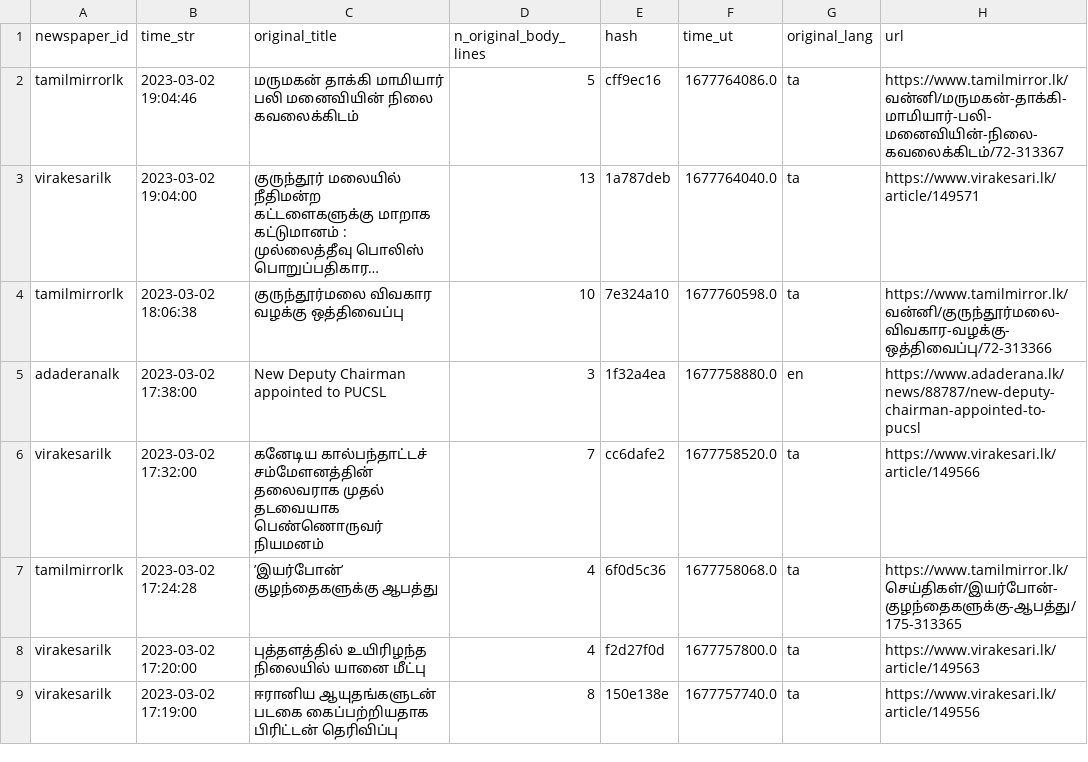
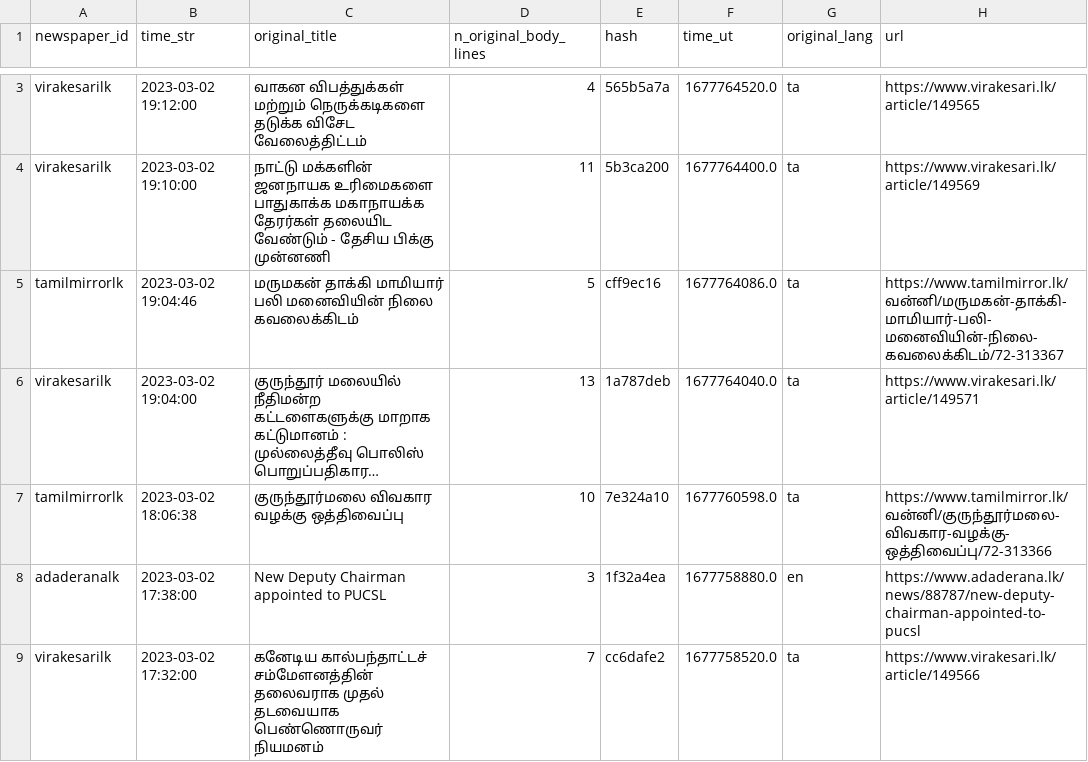
Before and after one commit to nuuuwan/news_lk3_data, a TSV file: reports/summary.tsv, drawn as a sheet; only a part is shown, gaps mark what is left out; the shorter side is filled out with more unchanged rows; long unchanged cells end in …; the diff covers the shown part only.

Commit message:
Uploaded reports

```diff
--- a/reports/summary.tsv
+++ b/reports/summary.tsv
@@ -2 +3,3 @@ newspaper_id	time_str	original_title	n_original_body_lines	hash	time_ut	original
+virakesarilk	2023-03-02 19:12:00	வாகன விபத்துக்கள் மற்றும் நெருக்கடிகளை தடுக்க விசேட வேலைத்திட்டம்	4	565b5a7a	1677764520.0	ta	https://www.virakesari.lk/article/149565
+virakesarilk	2023-03-02 19:10:00	நாட்டு மக்களின் ஜனநாயக உரிமைகளை பாதுகாக்க மகாநாயக்க தேரர்கள் தலையிட வேண்டும் - தேசிய பிக்கு முன்னணி	11	5b3ca200	1677764400.0	ta	https://www.virakesari.lk/article/149569
 tamilmirrorlk	2023-03-02 19:04:46	மருமகன் தாக்கி மாமியார் பலி  மனைவியின் நிலை கவலைக்கிடம்	5	cff9ec16	1677764086.0	ta	https://www.tamilmirror.lk/வன்னி/மருமகன்-தாக்கி-மாமியார்-பலி-மனைவியின்-நிலை-கவலைக்கிடம்/72-313367
```
Also changed, not shown: 5 added rows and 20 edited cells elsewhere in this file.
